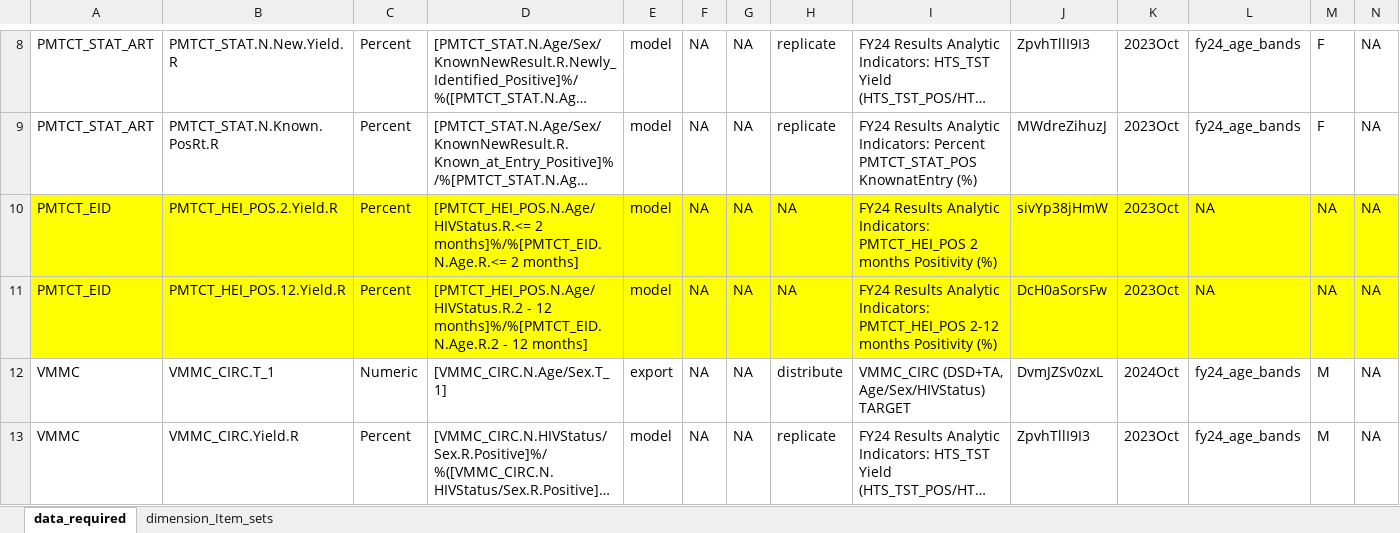
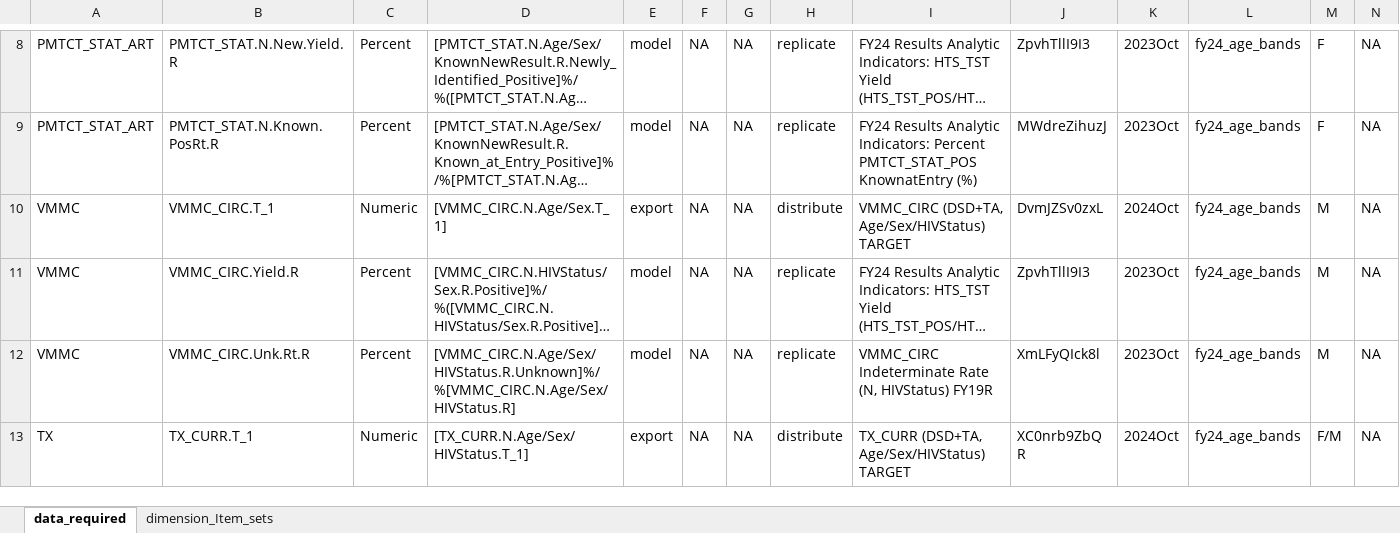
Before and after one commit to pepfar-datim/data-pack-commons, an Excel workbook: data-raw/model_calculations/model_calculations.xlsx, sheet data_required, drawn as a sheet; only a part is shown, gaps mark what is left out; the shorter side is filled out with more unchanged rows; long unchanged cells end in …; values as stored, in another font and other column widths than the file's, no borders; rows hold the shown columns only; the diff names each change by its address in the sheet, - before the commit and + after, or states it on an @@ line.

```diff
--- a/data-raw/model_calculations/model_calculations.xlsx (sheet data_required)
+++ b/data-raw/model_calculations/model_calculations.xlsx (sheet data_required)
-row 10: PMTCT_EID | PMTCT_HEI_POS.2.Yield.R | Percent | [PMTCT_HEI_POS.N.Age/HIVStatus.R.<= 2 months]%/%[PMTCT_EID.N.Age.R.<= 2 months] | model | NA | NA | NA | FY24 Results Analytic Indicators: PMTCT_HEI_POS 2 months Positivity (%) | sivYp38jHmW | 2023Oct | NA | NA | NA
-row 11: PMTCT_EID | PMTCT_HEI_POS.12.Yield.R | Percent | [PMTCT_HEI_POS.N.Age/HIVStatus.R.2 - 12 months]%/%[PMTCT_EID.N.Age.R.2 - 12 months] | model | NA | NA | NA | FY24 Results Analytic Indicators: PMTCT_HEI_POS 2-12 months Positivity (%) | DcH0aSorsFw | 2023Oct | NA | NA | NA
```
Also changed, not shown: 7 other files.
